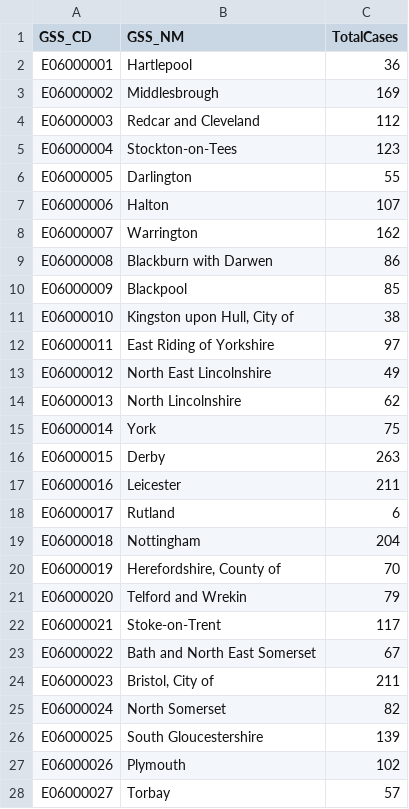
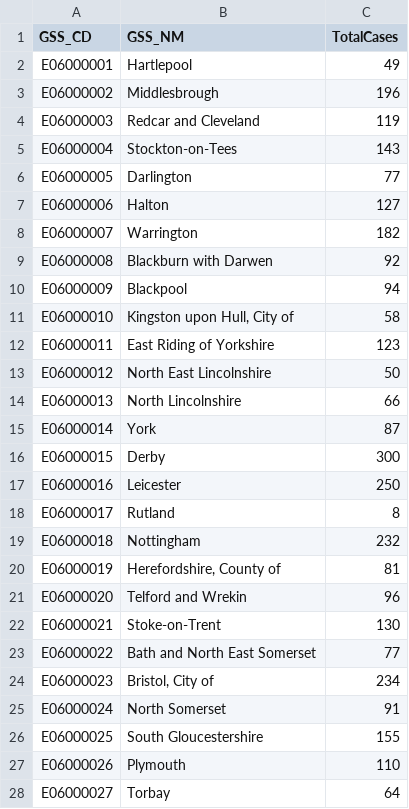
Before and after one commit to JieGH/COVID19_UK_Regional, a CSV file: 2020-04-08.csv, drawn as a sheet; only a part is shown; the diff covers the shown part only.

```diff
--- a/2020-04-08.csv
+++ b/2020-04-08.csv
@@ -1,28 +1,28 @@
 GSS_CD,GSS_NM,TotalCases
-E06000001,Hartlepool,   36
-E06000002,Middlesbrough,  169
-E06000003,Redcar and Cleveland,  112
-E06000004,Stockton-on-Tees,  123
-E06000005,Darlington,   55
-E06000006,Halton,  107
-E06000007,Warrington,  162
-E06000008,Blackburn with Darwen,   86
-E06000009,Blackpool,   85
-E06000010,"Kingston upon Hull, City of",   38
-E06000011,East Riding of Yorkshire,   97
-E06000012,North East Lincolnshire,   49
-E06000013,North Lincolnshire,   62
-E06000014,York,   75
-E06000015,Derby,  263
-E06000016,Leicester,  211
-E06000017,Rutland,    6
-E06000018,Nottingham,  204
-E06000019,"Herefordshire, County of",   70
-E06000020,Telford and Wrekin,   79
-E06000021,Stoke-on-Trent,  117
-E06000022,Bath and North East Somerset,   67
-E06000023,"Bristol, City of",  211
-E06000024,North Somerset,   82
-E06000025,South Gloucestershire,  139
-E06000026,Plymouth,  102
-E06000027,Torbay,   57
+E06000001,Hartlepool,   49
+E06000002,Middlesbrough,  196
+E06000003,Redcar and Cleveland,  119
+E06000004,Stockton-on-Tees,  143
+E06000005,Darlington,   77
+E06000006,Halton,  127
+E06000007,Warrington,  182
+E06000008,Blackburn with Darwen,   92
+E06000009,Blackpool,   94
+E06000010,"Kingston upon Hull, City of",   58
+E06000011,East Riding of Yorkshire,  123
+E06000012,North East Lincolnshire,   50
+E06000013,North Lincolnshire,   66
+E06000014,York,   87
+E06000015,Derby,  300
+E06000016,Leicester,  250
+E06000017,Rutland,    8
+E06000018,Nottingham,  232
+E06000019,"Herefordshire, County of",   81
+E06000020,Telford and Wrekin,   96
+E06000021,Stoke-on-Trent,  130
+E06000022,Bath and North East Somerset,   77
+E06000023,"Bristol, City of",  234
+E06000024,North Somerset,   91
+E06000025,South Gloucestershire,  155
+E06000026,Plymouth,  110
+E06000027,Torbay,   64
```
Also changed, not shown: 120 edited cells elsewhere in this file, 1 other file.
